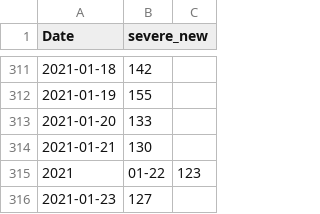
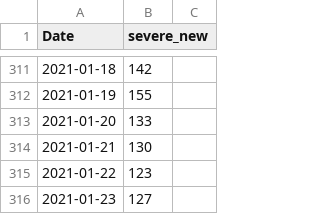
Before and after one commit to asafpr/COVID19_data, a CSV file: new_severe_cases.csv, drawn as a sheet; only a part is shown, gaps mark what is left out; removed rows and columns are numbered as before the commit, all else as after; the diff names each change by its address in the sheet, - before the commit and + after, or states it on an @@ line.

Commit message:
Update Jan-24

```diff
--- a/new_severe_cases.csv
+++ b/new_severe_cases.csv
-row 315: 2021 | 01-22 | 123
+row 315: 2021-01-22 | 123
```
